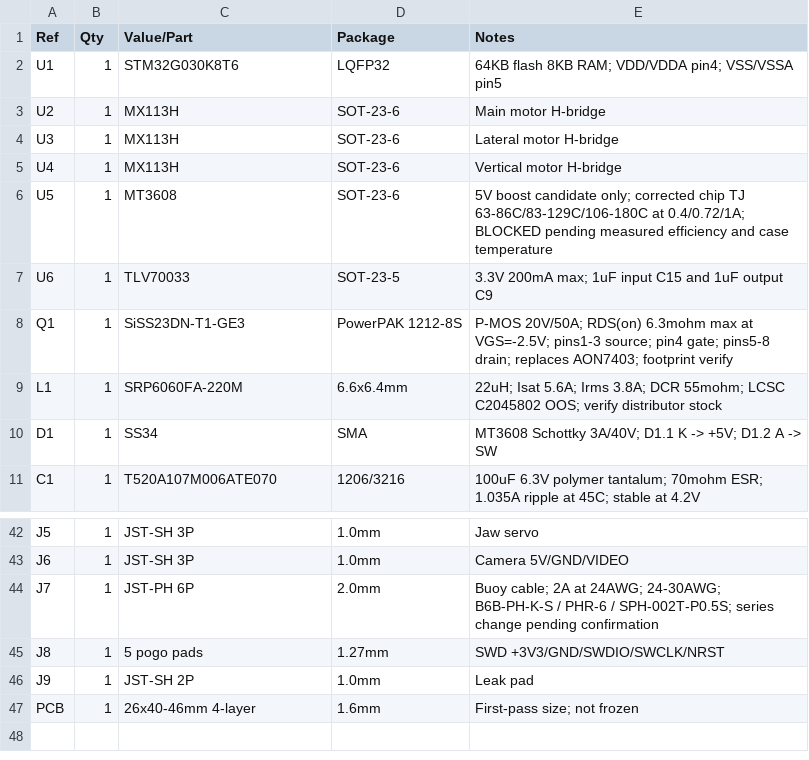
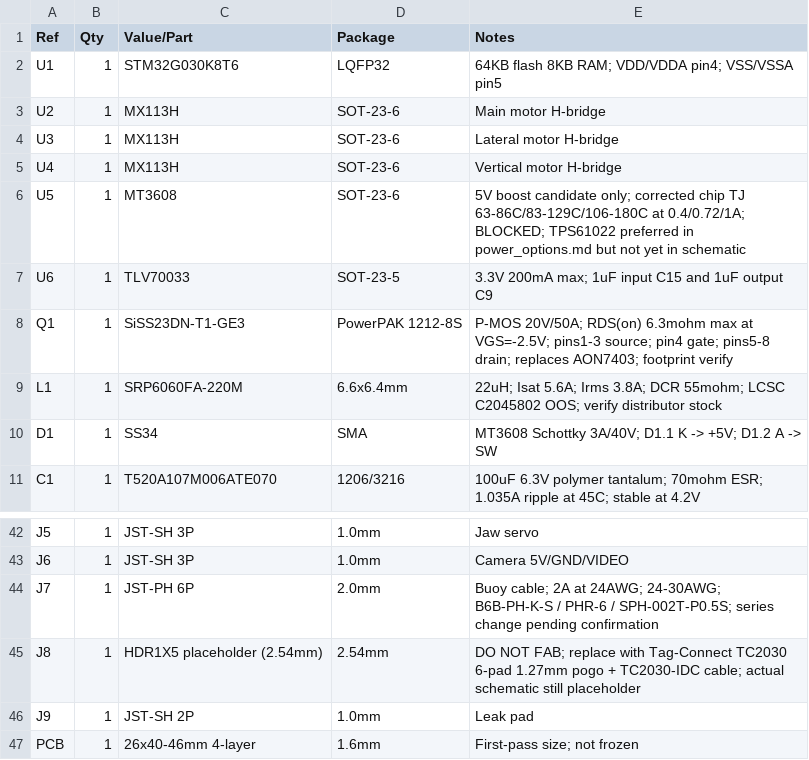
Before and after one commit to yxjsvsj/Shark_V4_Buoy_5G8_2G4, a CSV file: hardware/V4_Buoy_5G8_2G4/control_bom.csv, drawn as a sheet; only a part is shown, gaps mark what is left out.

Commit message:
G030 round 6: GUI visual checks, power options and J8 review

```diff
--- a/hardware/V4_Buoy_5G8_2G4/control_bom.csv
+++ b/hardware/V4_Buoy_5G8_2G4/control_bom.csv
@@ -5,3 +5,3 @@ U3,1,MX113H,SOT-23-6,Lateral motor H-bridge
 U4,1,MX113H,SOT-23-6,Vertical motor H-bridge
-U5,1,MT3608,SOT-23-6,5V boost candidate only; corrected chip TJ 63-86C/83-129C/106-180C at 0.4/0.72/1A; BLOCKED pending measured efficiency and case temperature
+U5,1,MT3608,SOT-23-6,5V boost candidate only; corrected chip TJ 63-86C/83-129C/106-180C at 0.4/0.72/1A; BLOCKED; TPS61022 preferred in power_options.md but not yet in schematic
 U6,1,TLV70033,SOT-23-5,3.3V 200mA max; 1uF input C15 and 1uF output C9
@@ -44,3 +44,3 @@ J6,1,JST-SH 3P,1.0mm,Camera 5V/GND/VIDEO
 J7,1,JST-PH 6P,2.0mm,Buoy cable; 2A at 24AWG; 24-30AWG; B6B-PH-K-S / PHR-6 / SPH-002T-P0.5S; series change pending confirmation
-J8,1,5 pogo pads,1.27mm,SWD +3V3/GND/SWDIO/SWCLK/NRST
+J8,1,HDR1X5 placeholder (2.54mm),2.54mm,DO NOT FAB; replace with Tag-Connect TC2030 6-pad 1.27mm pogo + TC2030-IDC cable; actual schematic still placeholder
 J9,1,JST-SH 2P,1.0mm,Leak pad
```
Also changed, not shown: 10 other files.
